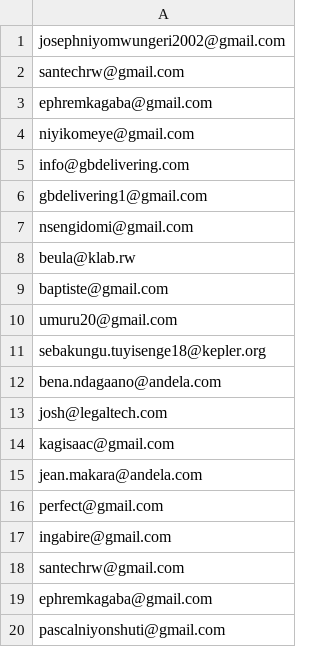
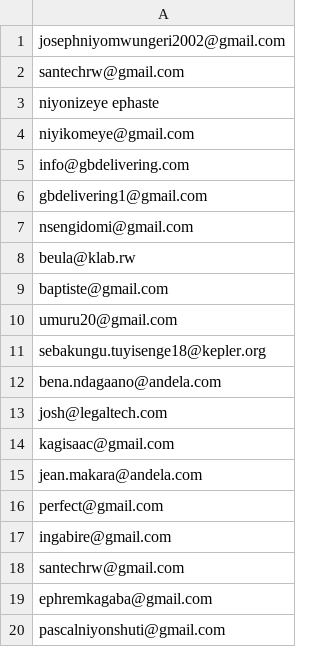
Before and after one commit to Ephaste/Mobile-Gbdelivery, a CSV file: Testers - Sheet1.csv, drawn as a sheet.

```diff
--- a/Testers - Sheet1.csv
+++ b/Testers - Sheet1.csv
@@ -2,3 +2,3 @@ josephniyomwungeri2002@gmail.com
 santechrw@gmail.com
-ephremkagaba@gmail.com
+niyonizeye ephaste
 niyikomeye@gmail.com
```
Also changed, not shown: 14 other files.
